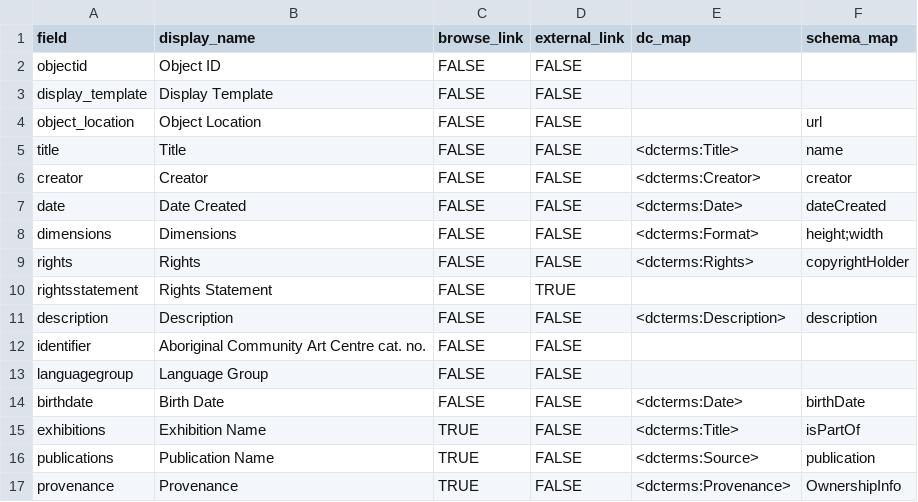
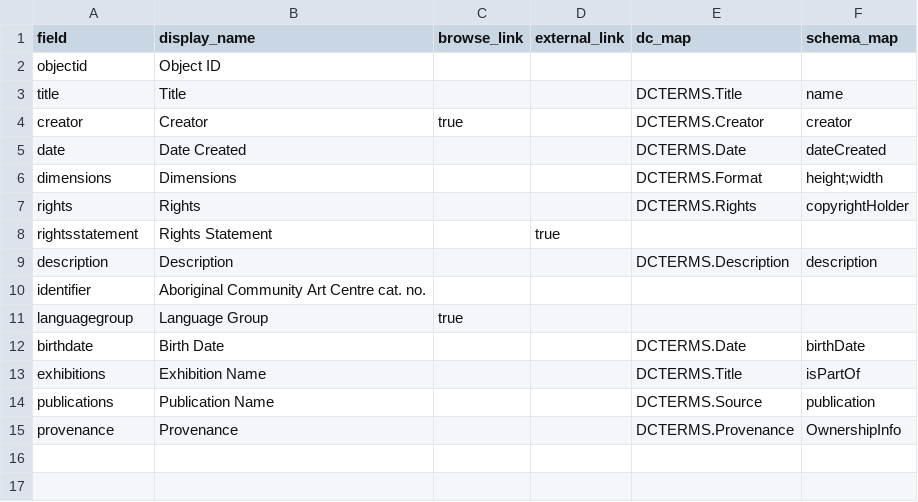
Before and after one commit to info663-sp26/team3, a CSV file: _data/config-metadata.csv, drawn as a sheet.

Commit message:
new config-metadata

```diff
--- a/_data/config-metadata.csv
+++ b/_data/config-metadata.csv
@@ -1,17 +1,15 @@
 field,display_name,browse_link,external_link,dc_map,schema_map
-objectid,Object ID,FALSE,FALSE,,
-display_template,Display Template,FALSE,FALSE,,
-object_location,Object Location,FALSE,FALSE,,url
-title,Title,FALSE,FALSE,<dcterms:Title>,name
-creator,Creator,FALSE,FALSE,<dcterms:Creator>,creator
-date,Date Created,FALSE,FALSE,<dcterms:Date>,dateCreated
-dimensions,Dimensions,FALSE,FALSE,<dcterms:Format>,height;width
-rights,Rights,FALSE,FALSE,<dcterms:Rights>,copyrightHolder
-rightsstatement,Rights Statement,FALSE,TRUE,,
-description,Description,FALSE,FALSE,<dcterms:Description>,description
-identifier,Aboriginal Community Art Centre cat. no.,FALSE,FALSE,,
-languagegroup,Language Group,FALSE,FALSE,,
-birthdate,Birth Date,FALSE,FALSE,<dcterms:Date>,birthDate
-exhibitions,Exhibition Name,TRUE,FALSE,<dcterms:Title>,isPartOf
-publications,Publication Name,TRUE,FALSE,<dcterms:Source>,publication
-provenance,Provenance,TRUE,FALSE,<dcterms:Provenance>,OwnershipInfo
+objectid,Object ID,,,,
+title,Title,,,DCTERMS.Title,name
+creator,Creator,true,,DCTERMS.Creator,creator
+date,Date Created,,,DCTERMS.Date,dateCreated
+dimensions,Dimensions,,,DCTERMS.Format,height;width
+rights,Rights,,,DCTERMS.Rights,copyrightHolder
+rightsstatement,Rights Statement,,true,,
+description,Description,,,DCTERMS.Description,description
+identifier,Aboriginal Community Art Centre cat. no.,,,,
+languagegroup,Language Group,true,,,
+birthdate,Birth Date,,,DCTERMS.Date,birthDate
+exhibitions,Exhibition Name,,,DCTERMS.Title,isPartOf
+publications,Publication Name,,,DCTERMS.Source,publication
+provenance,Provenance,,,DCTERMS.Provenance,OwnershipInfo
```
